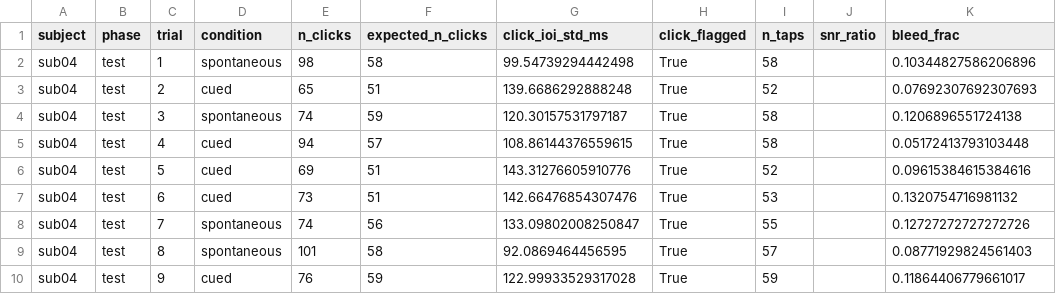
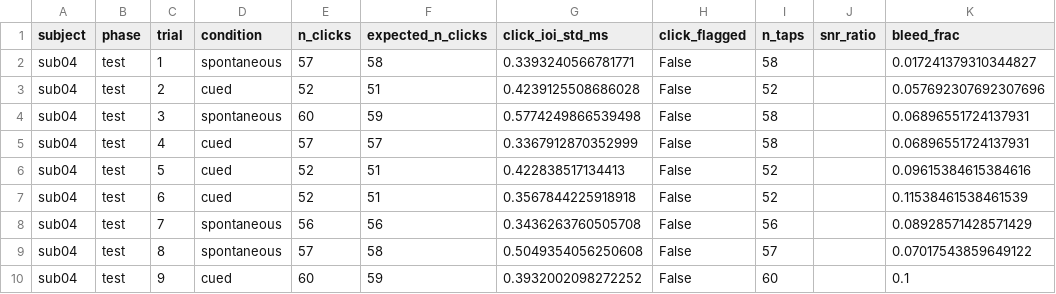
Before and after one commit to vivienbarchet/meterswitch, a CSV file: save/derived/sub04/sub04_qc_summary.csv, drawn as a sheet; only a part is shown; the diff covers the shown part only; the diff names each change by its address in the sheet, - before the commit and + after, or states it on an @@ line.

```diff
--- a/save/derived/sub04/sub04_qc_summary.csv
+++ b/save/derived/sub04/sub04_qc_summary.csv
-E2 (n_clicks): 98
+E2 (n_clicks): 57
-G2 (click_ioi_std_ms): 99.54739294442498
+G2 (click_ioi_std_ms): 0.3393240566781771
-H2:H10 (click_flagged): True
+H2:H10 (click_flagged): False
-K2 (bleed_frac): 0.10344827586206896
+K2 (bleed_frac): 0.017241379310344827
-E3 (n_clicks): 65
+E3 (n_clicks): 52
-G3 (click_ioi_std_ms): 139.6686292888248
+G3 (click_ioi_std_ms): 0.4239125508686028
-K3 (bleed_frac): 0.07692307692307693
+K3 (bleed_frac): 0.057692307692307696
-E4 (n_clicks): 74
+E4 (n_clicks): 60
-G4 (click_ioi_std_ms): 120.30157531797187
+G4 (click_ioi_std_ms): 0.5774249866539498
-K4 (bleed_frac): 0.1206896551724138
+K4 (bleed_frac): 0.06896551724137931
-E5 (n_clicks): 94
+E5 (n_clicks): 57
-G5 (click_ioi_std_ms): 108.86144376559615
+G5 (click_ioi_std_ms): 0.3367912870352999
-K5 (bleed_frac): 0.05172413793103448
+K5 (bleed_frac): 0.06896551724137931
-E6 (n_clicks): 69
+E6 (n_clicks): 52
-G6 (click_ioi_std_ms): 143.31276605910776
+G6 (click_ioi_std_ms): 0.422838517134413
-E7 (n_clicks): 73
+E7 (n_clicks): 52
-G7 (click_ioi_std_ms): 142.66476854307476
+G7 (click_ioi_std_ms): 0.3567844225918918
-I7 (n_taps): 53
+I7 (n_taps): 52
-K7 (bleed_frac): 0.1320754716981132
+K7 (bleed_frac): 0.11538461538461539
-E8 (n_clicks): 74
+E8 (n_clicks): 56
-G8 (click_ioi_std_ms): 133.09802008250847
+G8 (click_ioi_std_ms): 0.3436263760505708
-I8 (n_taps): 55
+I8 (n_taps): 56
-K8 (bleed_frac): 0.12727272727272726
+K8 (bleed_frac): 0.08928571428571429
-E9 (n_clicks): 101
+E9 (n_clicks): 57
-G9 (click_ioi_std_ms): 92.0869464456595
+G9 (click_ioi_std_ms): 0.5049354056250608
-K9 (bleed_frac): 0.08771929824561403
+K9 (bleed_frac): 0.07017543859649122
-E10 (n_clicks): 76
+E10 (n_clicks): 60
-G10 (click_ioi_std_ms): 122.99933529317028
+G10 (click_ioi_std_ms): 0.3932002098272252
-I10 (n_taps): 59
+I10 (n_taps): 60
-K10 (bleed_frac): 0.11864406779661017
+K10 (bleed_frac): 0.1
```
Also changed, not shown: 47 edited cells elsewhere in this file, save/derived/sub04/sub04_group_comparisons.csv, save/derived/sub04/sub04_spontaneous_tau_fit.csv, 39 other files.
